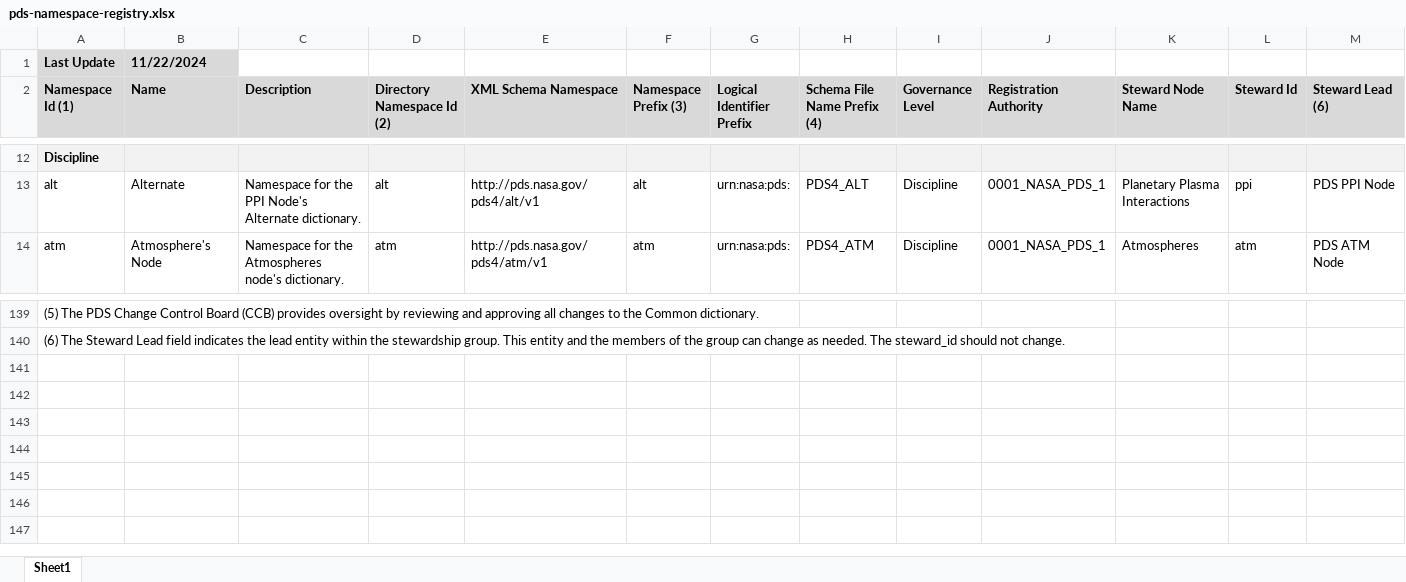
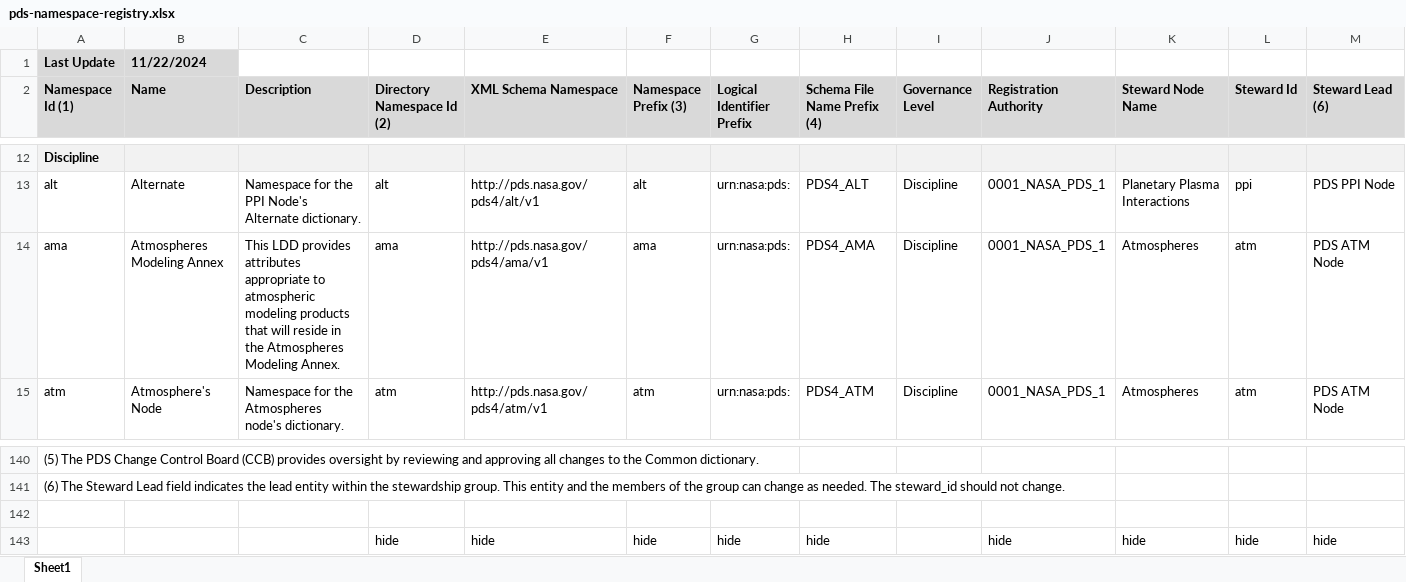
Before and after one commit to NASA-PDS/pds4-information-model, an Excel workbook: docs/namespace-registry/pds-namespace-registry.xlsx, sheet Sheet1, drawn as a sheet; only a part is shown, gaps mark what is left out; values as stored, in another font and other column widths than the file's, no borders; rows hold the shown columns only; the diff names each change by its address in the sheet, - before the commit and + after, or states it on an @@ line.

```diff
--- a/docs/namespace-registry/pds-namespace-registry.xlsx (sheet Sheet1)
+++ b/docs/namespace-registry/pds-namespace-registry.xlsx (sheet Sheet1)
+row 14: ama | Atmospheres Modeling Annex | This LDD provides attributes appropriate to atmospheric modeling products that will reside in the Atmospheres Modeling Annex. | ama | http://pds.nasa.gov/pds4/ama/v1 | ama | urn:nasa:pds: | PDS4_AMA | Discipline | 0001_NASA_PDS_1 | Atmospheres | atm | PDS ATM Node
+row 142: (empty)
+row 143:  |  |  | hide | hide | hide | hide | hide |  | hide | hide | hide | hide
```
Also changed, not shown: docs/namespace-registry/pds-namespace-registry_hidden.xlsx, 4 other files.
